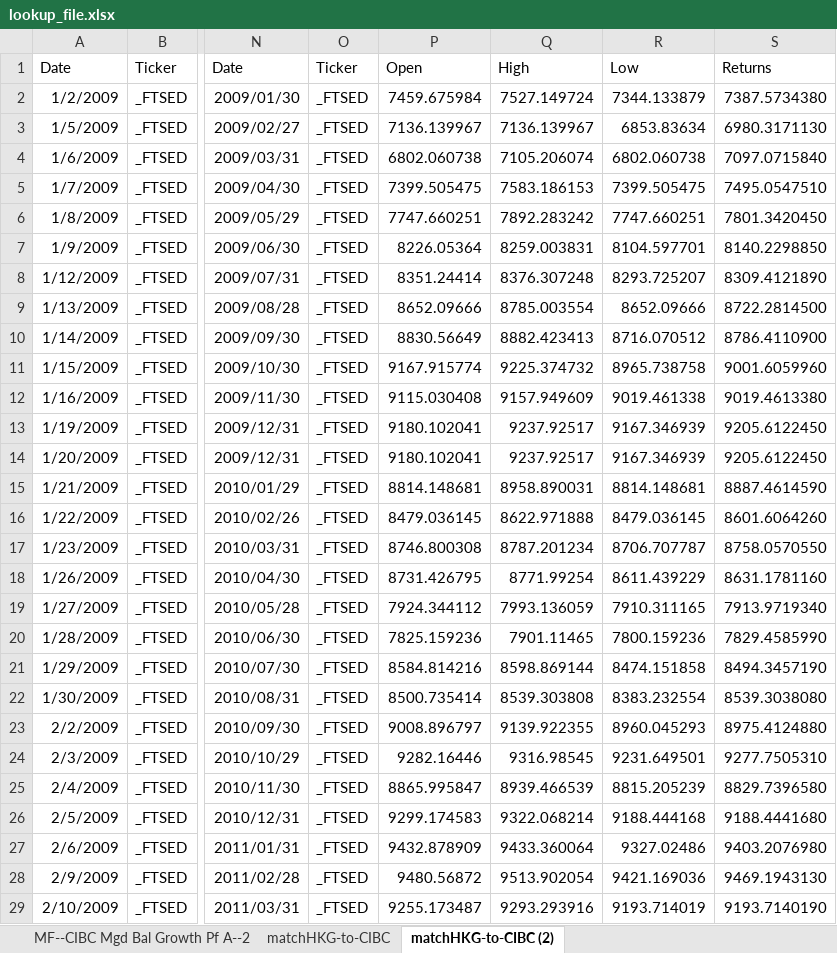
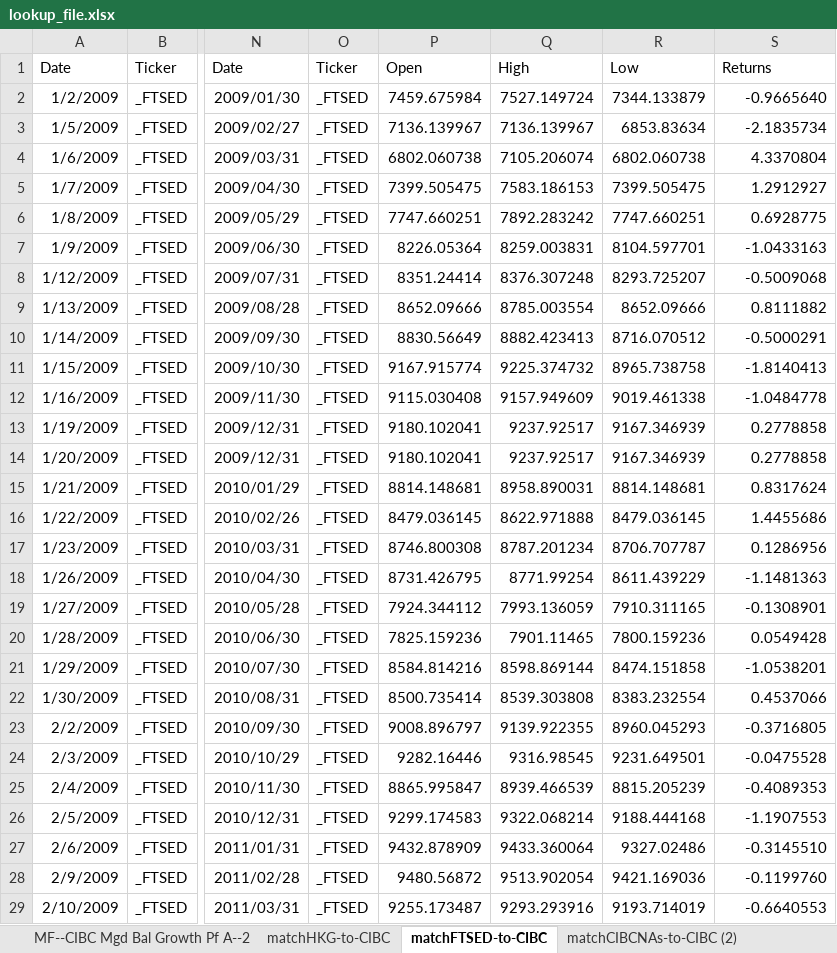
Before and after one commit to profilohack/ProfolioHackApp, an Excel workbook: csv-test/lookup_file.xlsx, sheet matchFTSED-to-CIBC, drawn as a sheet; only a part is shown, gaps mark what is left out; values as stored, in another font and other column widths than the file's, no borders; the diff covers the shown part only; the diff names each change by its address in the sheet, - before the commit and + after, or states it on an @@ line.

```diff
--- a/csv-test/lookup_file.xlsx (sheet matchFTSED-to-CIBC)
+++ b/csv-test/lookup_file.xlsx (sheet matchFTSED-to-CIBC)
-sheet tab: matchHKG-to-CIBC (2)
+sheet tab: matchFTSED-to-CIBC
+sheet tab: matchCIBCNAs-to-CIBC (2)
-S2: 7387.5734380
+S2: -0.9665640
-S3: 6980.3171130
+S3: -2.1835734
-S4: 7097.0715840
+S4: 4.3370804
-S5: 7495.0547510
+S5: 1.2912927
-S6: 7801.3420450
+S6: 0.6928775
-S7: 8140.2298850
+S7: -1.0433163
-S8: 8309.4121890
+S8: -0.5009068
-S9: 8722.2814500
+S9: 0.8111882
-S10: 8786.4110900
+S10: -0.5000291
-S11: 9001.6059960
+S11: -1.8140413
-S12: 9019.4613380
+S12: -1.0484778
-S13:S14: 9205.6122450
+S13:S14: 0.2778858
-S15: 8887.4614590
+S15: 0.8317624
-S16: 8601.6064260
+S16: 1.4455686
-S17: 8758.0570550
+S17: 0.1286956
-S18: 8631.1781160
+S18: -1.1481363
-S19: 7913.9719340
+S19: -0.1308901
-S20: 7829.4585990
+S20: 0.0549428
-S21: 8494.3457190
+S21: -1.0538201
-S22: 8539.3038080
+S22: 0.4537066
-S23: 8975.4124880
+S23: -0.3716805
-S24: 9277.7505310
+S24: -0.0475528
-S25: 8829.7396580
+S25: -0.4089353
-S26: 9188.4441680
+S26: -1.1907553
-S27: 9403.2076980
+S27: -0.3145510
-S28: 9469.1943130
+S28: -0.1199760
-S29: 9193.7140190
+S29: -0.6640553
```
Also changed, not shown: 101 edited cells elsewhere in this sheet, 2 other files.
